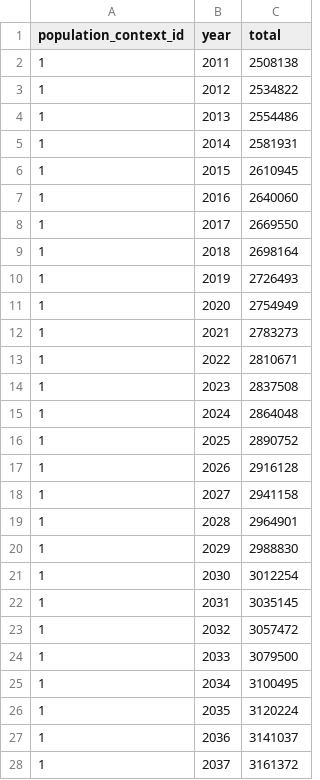
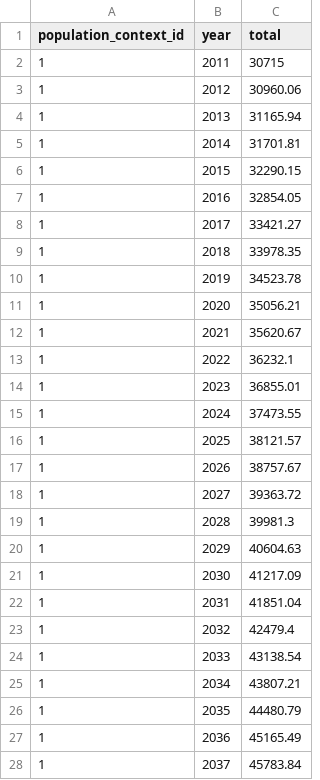
Before and after one commit to leonL/ghg_proof_dashboard, a CSV file: db/data/Demographics/householdsTotal.csv, drawn as a sheet; only a part is shown; the diff covers the shown part only.

Commit message:
new moncton data

```diff
--- a/db/data/Demographics/householdsTotal.csv
+++ b/db/data/Demographics/householdsTotal.csv
@@ -1,28 +1,28 @@
 "population_context_id","year","total"
-1,2011,2508138
-1,2012,2534822
-1,2013,2554486
-1,2014,2581931
-1,2015,2610945
-1,2016,2640060
-1,2017,2669550
-1,2018,2698164
-1,2019,2726493
-1,2020,2754949
-1,2021,2783273
-1,2022,2810671
-1,2023,2837508
-1,2024,2864048
-1,2025,2890752
-1,2026,2916128
-1,2027,2941158
-1,2028,2964901
-1,2029,2988830
-1,2030,3012254
-1,2031,3035145
-1,2032,3057472
-1,2033,3079500
-1,2034,3100495
-1,2035,3120224
-1,2036,3141037
-1,2037,3161372
+1,2011,30715
+1,2012,30960.06
+1,2013,31165.94
+1,2014,31701.81
+1,2015,32290.15
+1,2016,32854.05
+1,2017,33421.27
+1,2018,33978.35
+1,2019,34523.78
+1,2020,35056.21
+1,2021,35620.67
+1,2022,36232.1
+1,2023,36855.01
+1,2024,37473.55
+1,2025,38121.57
+1,2026,38757.67
+1,2027,39363.72
+1,2028,39981.3
+1,2029,40604.63
+1,2030,41217.09
+1,2031,41851.04
+1,2032,42479.4
+1,2033,43138.54
+1,2034,43807.21
+1,2035,44480.79
+1,2036,45165.49
+1,2037,45783.84
```
Also changed, not shown: 13 edited cells elsewhere in this file, db/data/Demographics/populationByAge.csv, db/data/Emissions/summaryData.csv, 26 other files.
